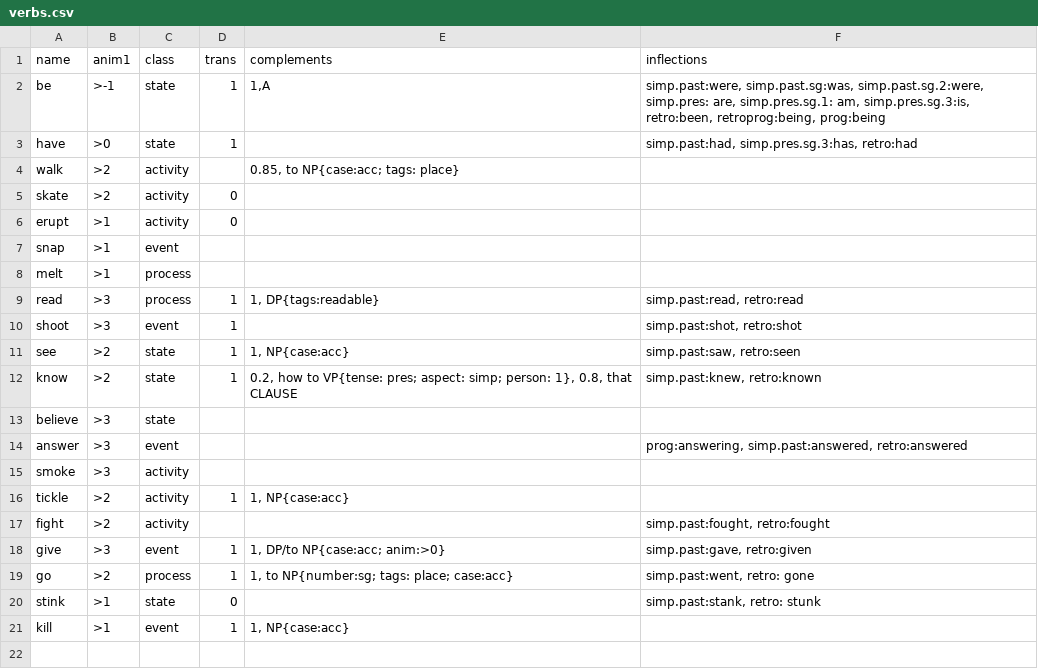
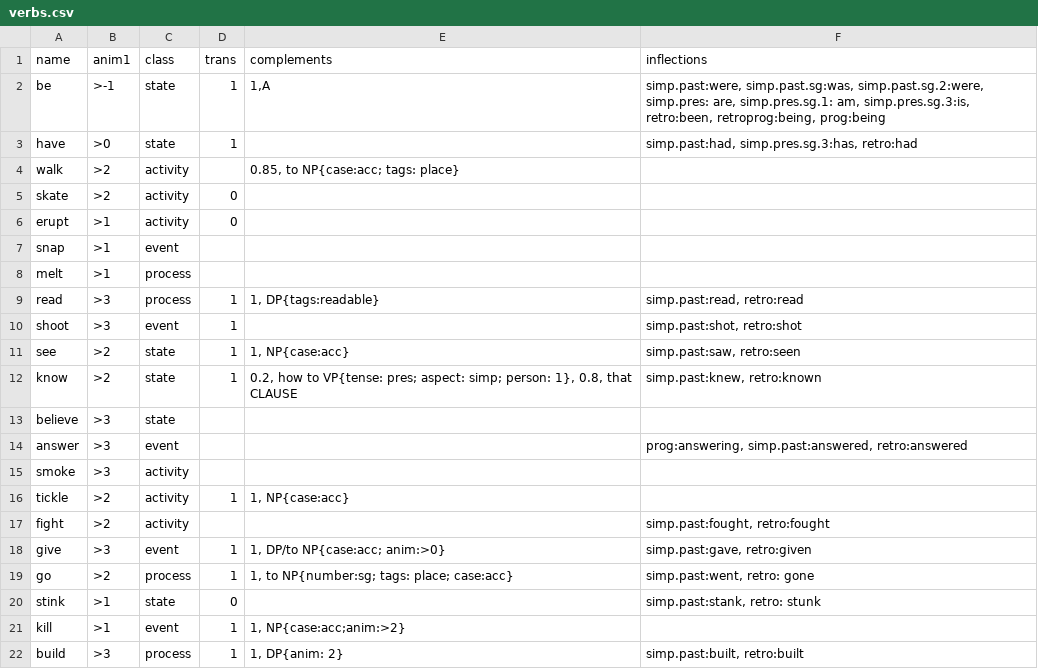
Before and after one commit to Lomacar/Random-Sentence-Generator, a CSV file: csv/verbs.csv, drawn as a sheet.

```diff
--- a/csv/verbs.csv
+++ b/csv/verbs.csv
@@ -20,2 +20,3 @@ go,>2,process,1,"1, to NP{number:sg; tags: place; case:acc}","simp.past:went, re
 stink,>1,state,0,,"simp.past:stank, retro: stunk"
-kill,>1,event,1,"1, NP{case:acc}",
+kill,>1,event,1,"1, NP{case:acc;anim:>2}",
+build,>3,process,1,"1, DP{anim: 2}","simp.past:built, retro:built"
```
Also changed, not shown: csv/nouns.csv, 5 other files.
